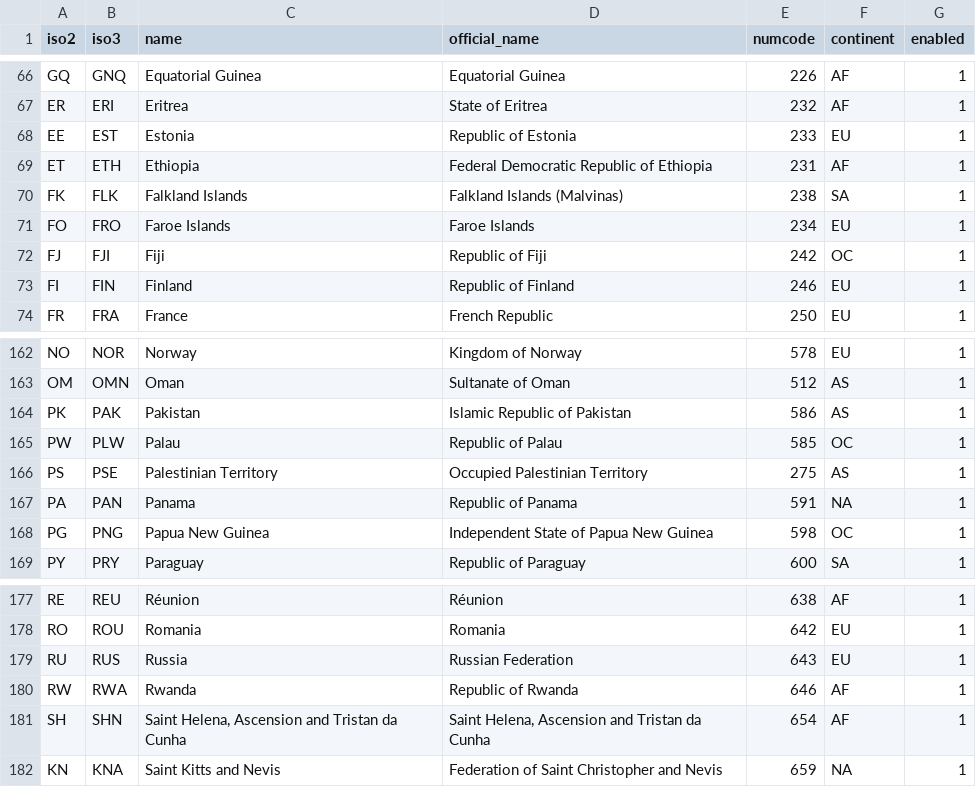
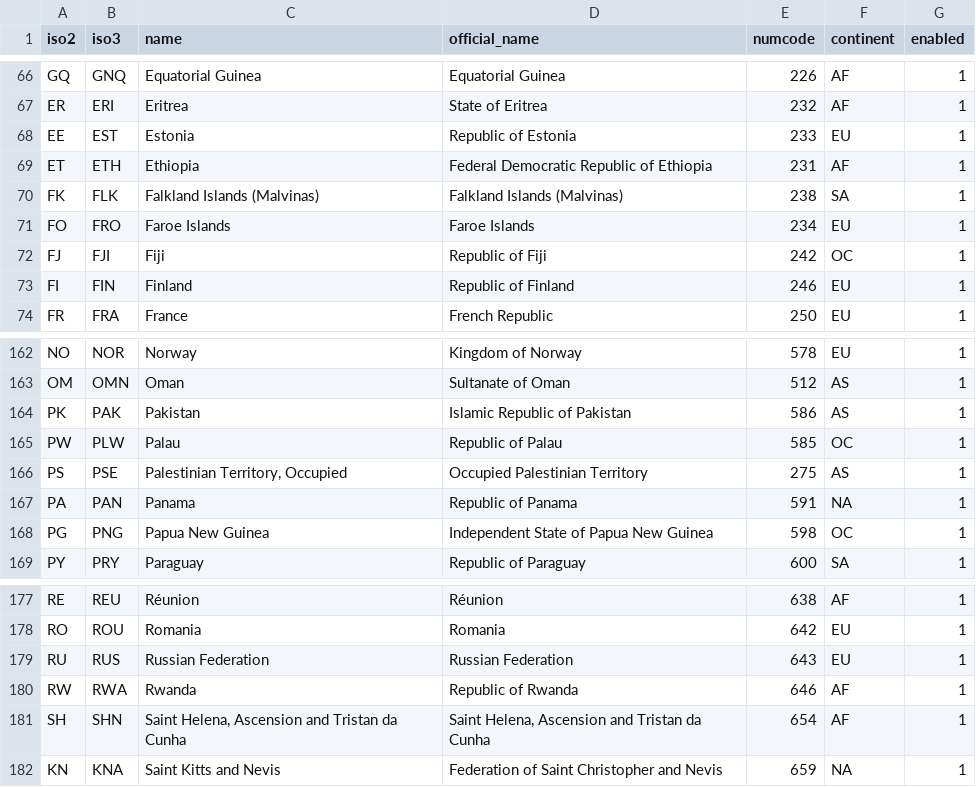
Before and after one commit to NaturalHistoryMuseum/scratchpads2, a CSV file: sites/all/modules/contrib/countries/countries.csv, drawn as a sheet; only a part is shown, gaps mark what is left out; the diff covers the shown part only.

```diff
--- a/sites/all/modules/contrib/countries/countries.csv
+++ b/sites/all/modules/contrib/countries/countries.csv
@@ -69,3 +69,3 @@
 "ET","ETH","Ethiopia","Federal Democratic Republic of Ethiopia","231","AF","1"
-"FK","FLK","Falkland Islands","Falkland Islands (Malvinas)","238","SA","1"
+"FK","FLK","Falkland Islands (Malvinas)","Falkland Islands (Malvinas)","238","SA","1"
 "FO","FRO","Faroe Islands","Faroe Islands","234","EU","1"
@@ -165,3 +165,3 @@
 "PW","PLW","Palau","Republic of Palau","585","OC","1"
-"PS","PSE","Palestinian Territory","Occupied Palestinian Territory","275","AS","1"
+"PS","PSE","Palestinian Territory, Occupied","Occupied Palestinian Territory","275","AS","1"
 "PA","PAN","Panama","Republic of Panama","591","NA","1"
@@ -178,3 +178,3 @@
 "RO","ROU","Romania","Romania","642","EU","1"
-"RU","RUS","Russia","Russian Federation","643","EU","1"
+"RU","RUS","Russian Federation","Russian Federation","643","EU","1"
 "RW","RWA","Rwanda","Republic of Rwanda","646","AF","1"
```
Also changed, not shown: 22 edited cells elsewhere in this file, 26 other files.
